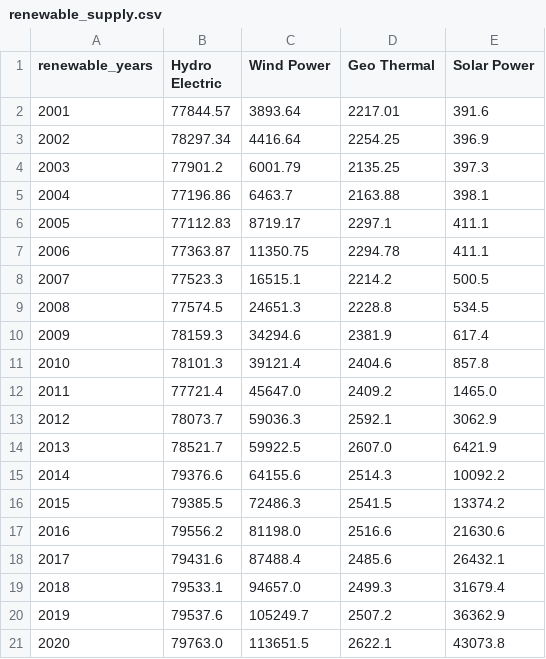
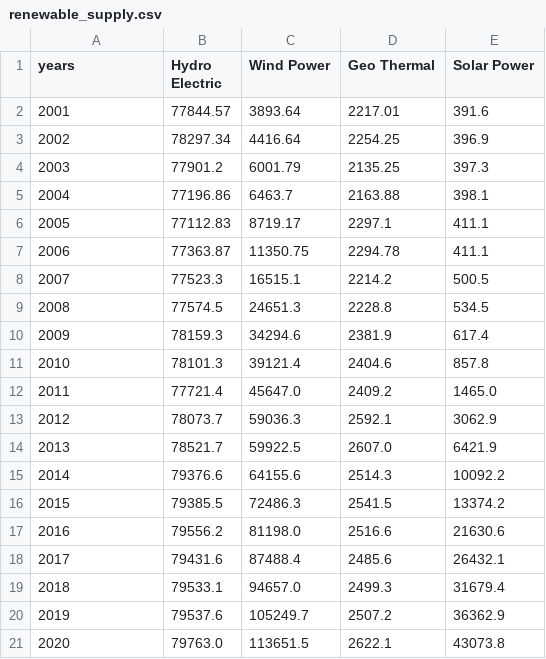
Before and after one commit to us-energy-analysis/Energy-analysis, a CSV file: resources/renewable_supply.csv, drawn as a sheet.

```diff
--- a/resources/renewable_supply.csv
+++ b/resources/renewable_supply.csv
@@ -1,2 +1,2 @@
-renewable_years,Hydro Electric,Wind Power,Geo Thermal,Solar Power
+years,Hydro Electric,Wind Power,Geo Thermal,Solar Power
 2001,77844.57,3893.64,2217.01,391.6
```
Also changed, not shown: 2 other files.
